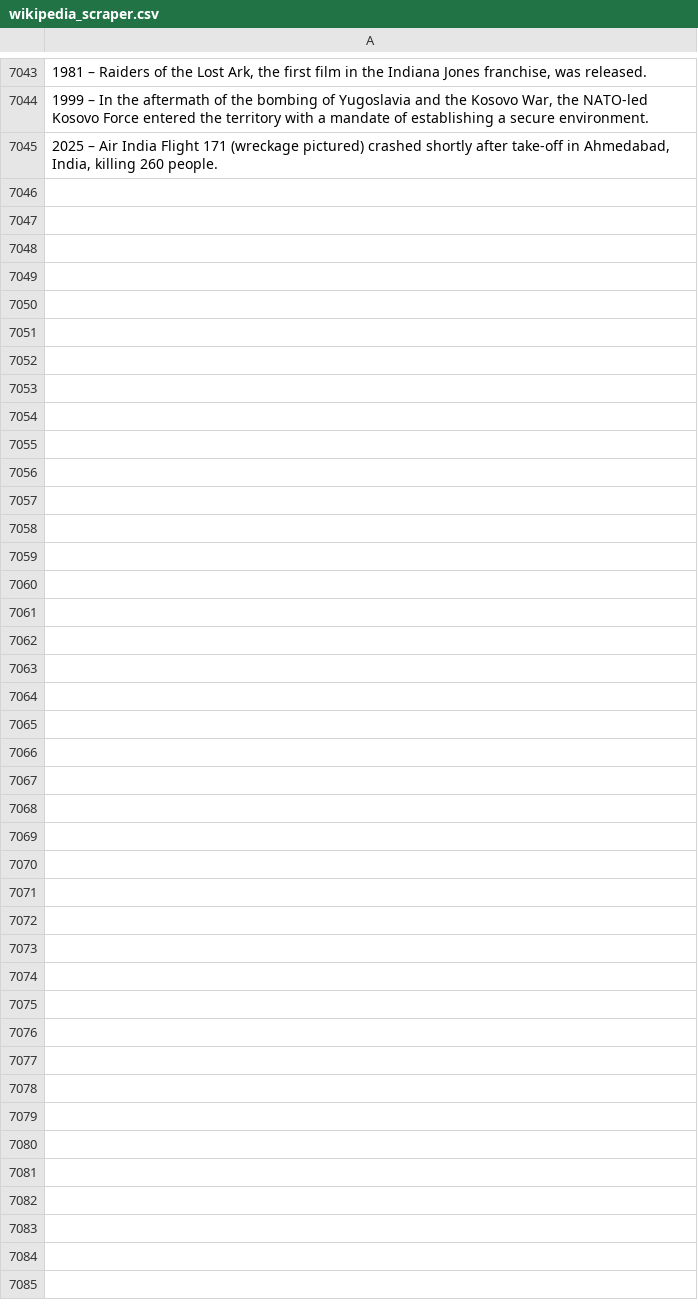
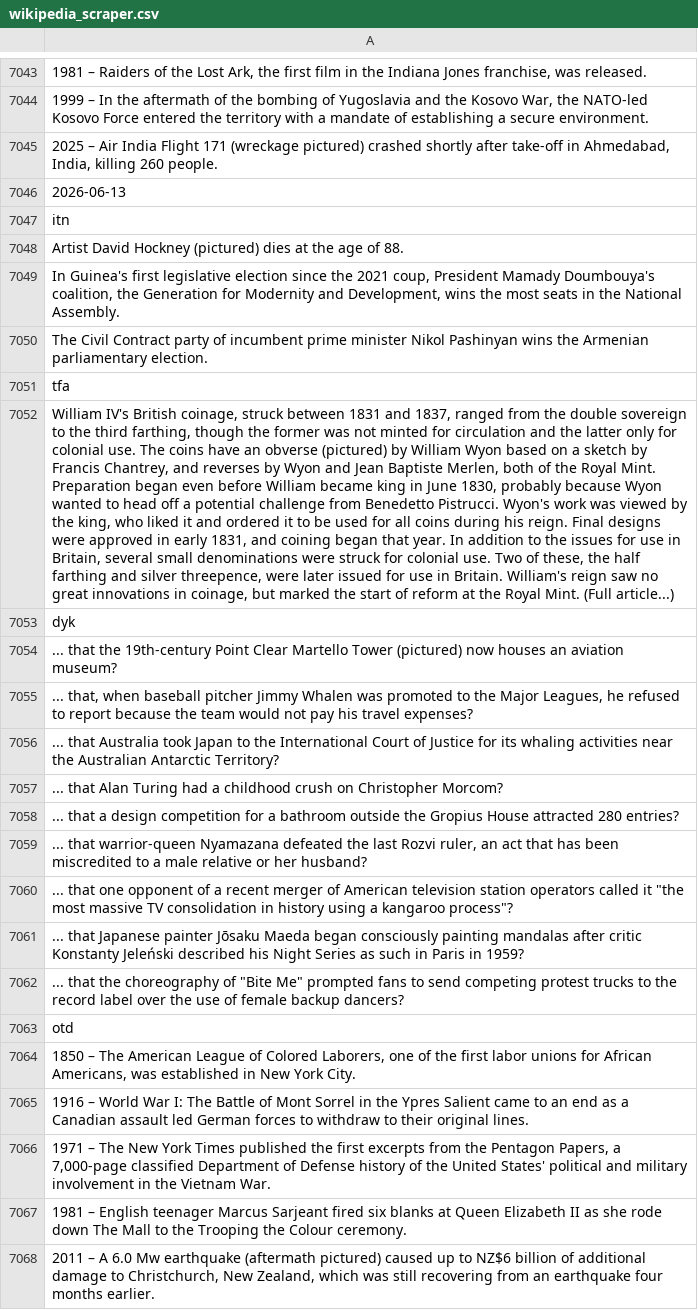
Before and after one commit to TobyP3/WebScraper, a CSV file: data/wikipedia_scraper.csv, drawn as a sheet; only a part is shown, gaps mark what is left out; the diff names each change by its address in the sheet, - before the commit and + after, or states it on an @@ line.

```diff
--- a/data/wikipedia_scraper.csv
+++ b/data/wikipedia_scraper.csv
+row 7046: 2026-06-13
+row 7047: itn
+row 7048: Artist David Hockney (pictured) dies at the age of 88.
+row 7049: In Guinea's first legislative election since the 2021 coup, President Mamady Doumbouya's coalition, the Generation for Modernity and Development, wins the most seats in the National Assembly.
+row 7050: The Civil Contract party of incumbent prime minister Nikol Pashinyan wins the Armenian parliamentary election.
+row 7051: tfa
+row 7052: William IV's British coinage, struck between 1831 and 1837, ranged from the double sovereign to the third farthing, though the former was not minted for circulation and the latter only for colonial use. The coins have an obverse (pictured) by William Wyon based on a sketch by Francis Chantrey, and reverses by Wyon and Jean Baptiste Merlen, both of the Royal Mint. Preparation began even before William became king in June 1830, probably because Wyon wanted to head off a potential challenge from Benedetto Pistrucci. Wyon's work was viewed by the king, who liked it and ordered it to be used for all coins during his reign. Final designs were approved in early 1831, and coining began that year. In addition to the issues for use in Britain, several small denominations were struck for colonial use. Two of these, the half farthing and silver threepence, were later issued for use in Britain. William's reign saw no great innovations in coinage, but marked the start of reform at the Royal Mint. (Full article...)
+row 7053: dyk
+row 7054: ... that the 19th-century Point Clear Martello Tower (pictured) now houses an aviation museum?
+row 7055: ... that, when baseball pitcher Jimmy Whalen was promoted to the Major Leagues, he refused to report because the team would not pay his travel expenses?
+row 7056: ... that Australia took Japan to the International Court of Justice for its whaling activities near the Australian Antarctic Territory?
+row 7057: ... that Alan Turing had a childhood crush on Christopher Morcom?
+row 7058: ... that a design competition for a bathroom outside the Gropius House attracted 280 entries?
+row 7059: ... that warrior-queen Nyamazana defeated the last Rozvi ruler, an act that has been miscredited to a male relative or her husband?
+row 7060: ... that one opponent of a recent merger of American television station operators called it "the most massive TV consolidation in history using a kangaroo process"?
+row 7061: ... that Japanese painter Jōsaku Maeda began consciously painting mandalas after critic Konstanty Jeleński described his Night Series as such in Paris in 1959?
+row 7062: ... that the choreography of "Bite Me" prompted fans to send competing protest trucks to the record label over the use of female backup dancers?
+row 7063: otd
+row 7064: 1850 – The American League of Colored Laborers, one of the first labor unions for African Americans, was established in New York City.
+row 7065: 1916 – World War I: The Battle of Mont Sorrel in the Ypres Salient came to an end as a Canadian assault led German forces to withdraw to their original lines.
+row 7066: 1971 – The New York Times published the first excerpts from the Pentagon Papers, a 7,000-page classified Department of Defense history of the United States' political and military involvement in the Vietnam War.
+row 7067: 1981 – English teenager Marcus Sarjeant fired six blanks at Queen Elizabeth II as she rode down The Mall to the Trooping the Colour ceremony.
+row 7068: 2011 – A 6.0 Mw earthquake (aftermath pictured) caused up to NZ$6 billion of additional damage to Christchurch, New Zealand, which was still recovering from an earthquake four months earlier.
```
